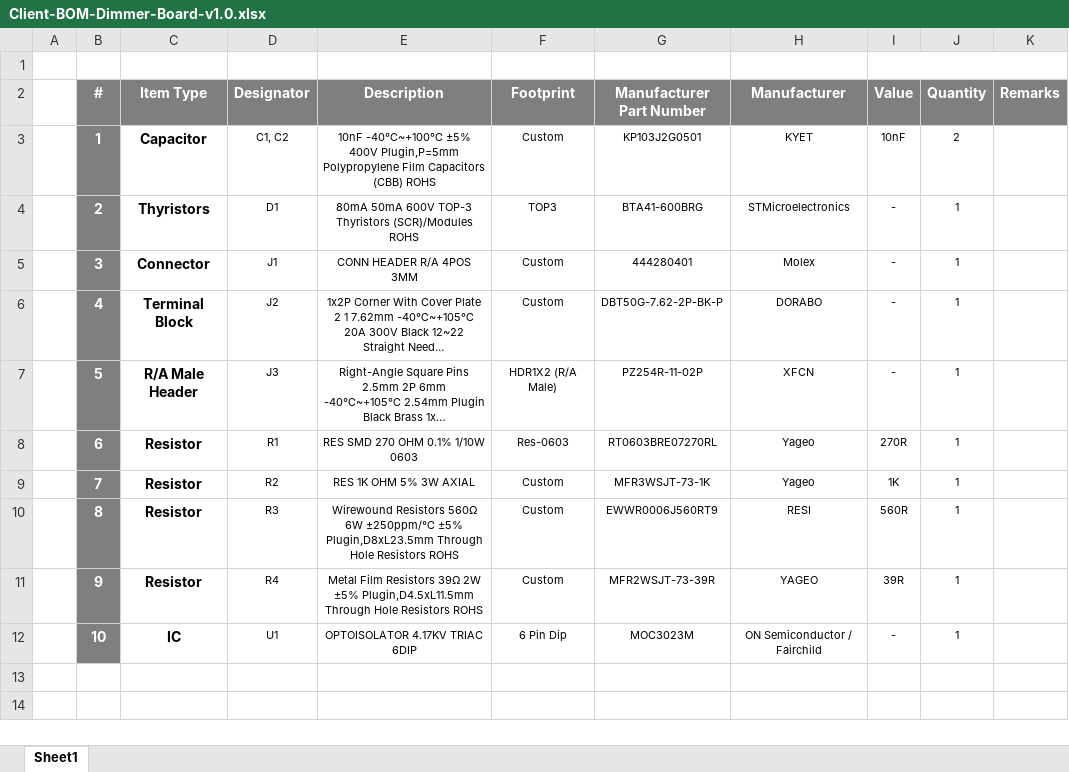
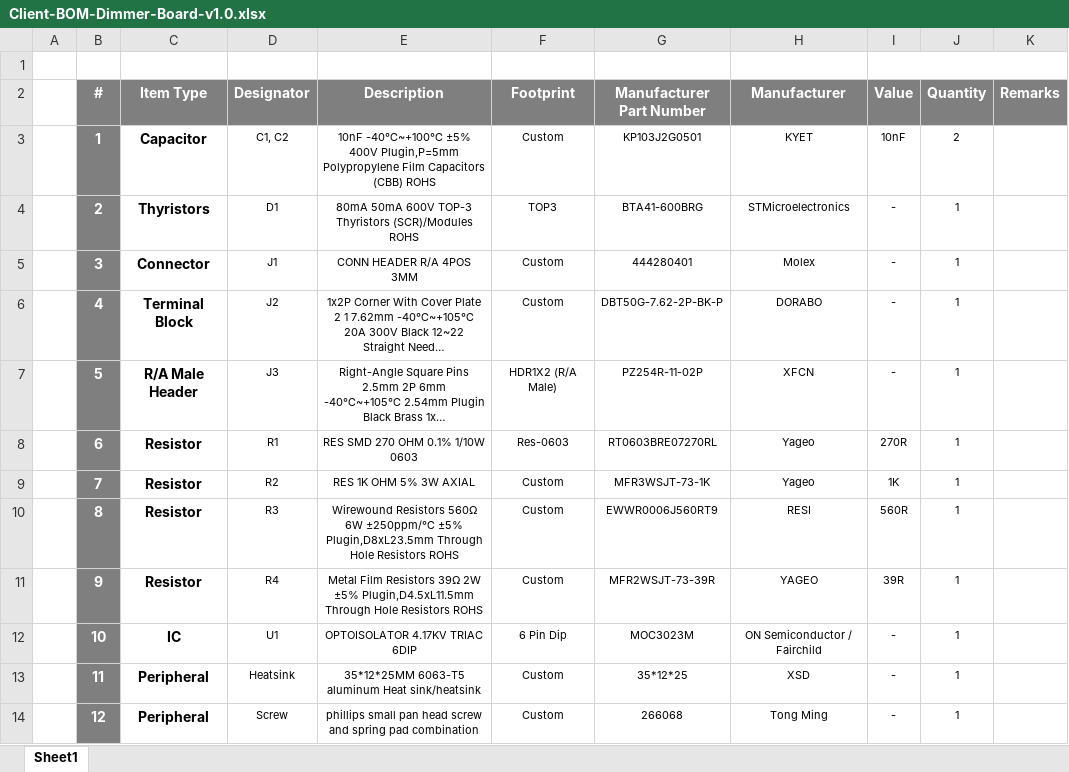
Before and after one commit to eSpark-Backup/muhunthancanagey-servocontrol, an Excel workbook: Design Files/Dimmer-Board-v1.0/BOM/Client-BOM-Dimmer-Board-v1.0.xlsx, sheet Sheet1, drawn as a sheet; long unchanged cells end in …; values as stored, in another font and other column widths than the file's, no borders; the diff names each change by its address in the sheet, - before the commit and + after, or states it on an @@ line.

```diff
--- a/Design Files/Dimmer-Board-v1.0/BOM/Client-BOM-Dimmer-Board-v1.0.xlsx (sheet Sheet1)
+++ b/Design Files/Dimmer-Board-v1.0/BOM/Client-BOM-Dimmer-Board-v1.0.xlsx (sheet Sheet1)
+row 13:  | 11 | Peripheral | Heatsink | 35*12*25MM 6063-T5 aluminum Heat sink/heatsink | Custom | 35*12*25 | XSD | - | 1
+row 14:  | 12 | Peripheral | Screw | phillips small pan head screw and spring pad combination | Custom | 266068 | Tong Ming | - | 1
```
Also changed, not shown: Design Files/Dimmer-Board-v1.0/BOM/eSpark-BOM_Dimmer-Board-v1.0.xlsx.
